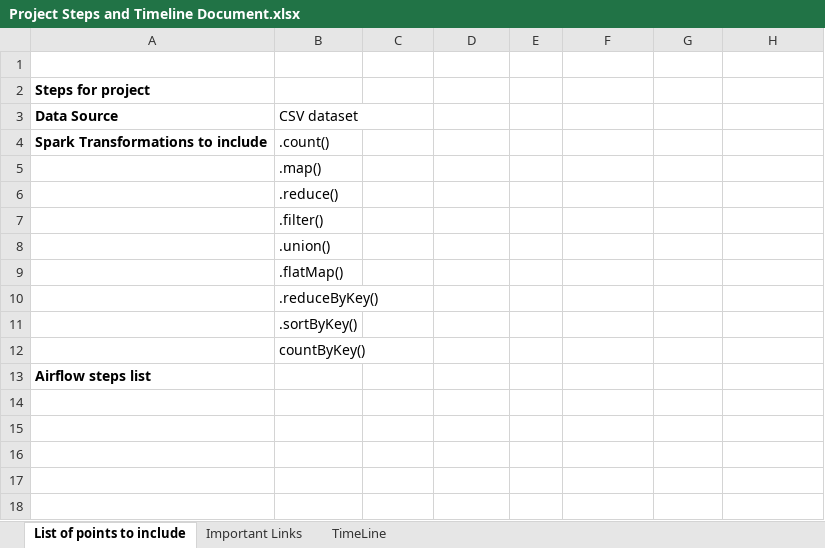
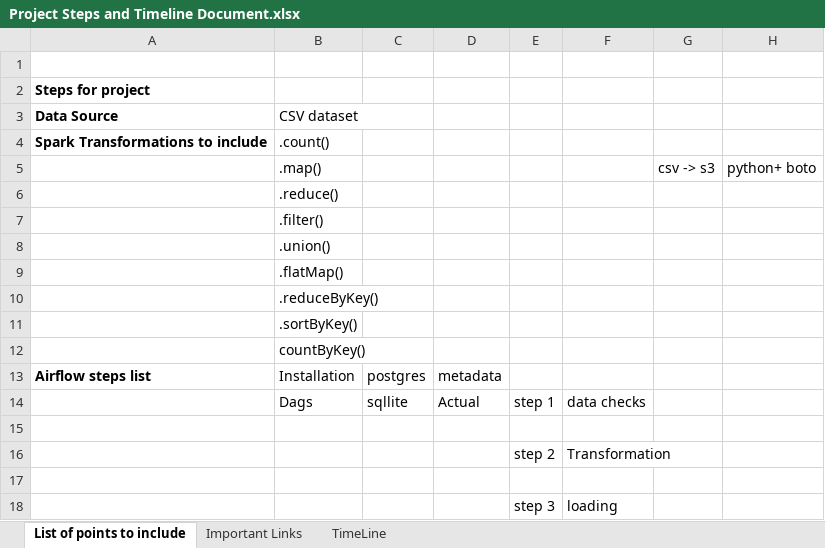
Before and after one commit to anish610/DataEngineering-Project, an Excel workbook: Architecture Diagram/Project Steps and Timeline Document.xlsx, sheet List of points to include, drawn as a sheet; values as stored, in another font and other column widths than the file's, no borders; removed rows and columns are numbered as before the commit, all else as after; the diff names each change by its address in the sheet, - before the commit and + after, or states it on an @@ line.

Commit message:
updated architecture

```diff
--- a/Architecture Diagram/Project Steps and Timeline Document.xlsx (sheet List of points to include)
+++ b/Architecture Diagram/Project Steps and Timeline Document.xlsx (sheet List of points to include)
-row 5:  | .map()
+row 5:  | .map() |  |  |  |  | csv -> s3 | python+ boto
+row 13: Airflow steps list | Installation | postgres | metadata
+row 14:  | Dags | sqllite | Actual | step 1 | data checks
-A15 (Data Source): Airflow steps list
+A15 (Data Source): (empty)
+row 16:  |  |  |  | step 2 | Transformation
+row 17: (empty)
+row 18:  |  |  |  | step 3 | loading
```
Also changed, not shown: 1 other file.
